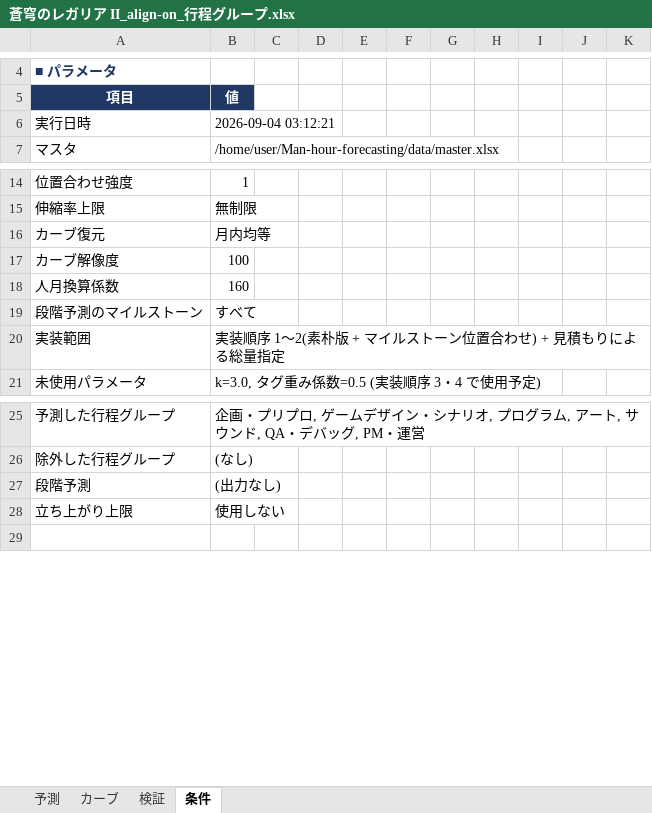
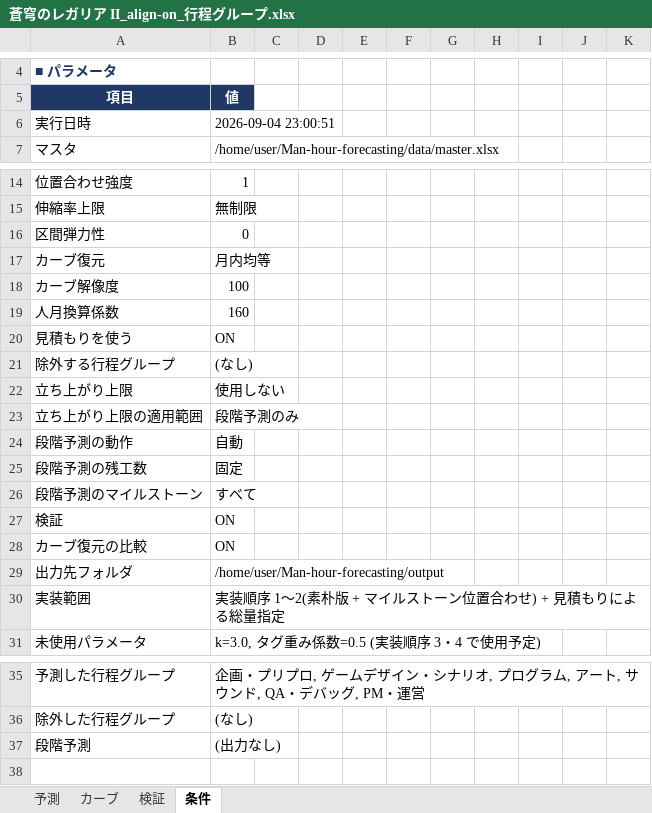
Before and after one commit to naookamo26-maker/Man-hour-forecasting, an Excel workbook: output/蒼穹のレガリア II_align-on_行程グループ.xlsx, sheet 条件, drawn as a sheet; only a part is shown, gaps mark what is left out; values as stored, in another font and other column widths than the file's, no borders; the diff names each change by its address in the sheet, - before the commit and + after, or states it on an @@ line.

```diff
--- a/output/蒼穹のレガリア II_align-on_行程グループ.xlsx (sheet 条件)
+++ b/output/蒼穹のレガリア II_align-on_行程グループ.xlsx (sheet 条件)
-B6 (値): 2026-09-04 03:12:21
+B6 (値): 2026-09-04 23:00:51
+row 16: 区間弾力性 | 0
+row 20: 見積もりを使う | ON
+row 21: 除外する行程グループ | (なし)
@@ row 28 moved to row 22: 立ち上がり上限 @@
+row 23: 立ち上がり上限の適用範囲 | 段階予測のみ
+row 24: 段階予測の動作 | 自動
+row 25: 段階予測の残工数 | 固定
+row 27: 検証 | ON
+row 28: カーブ復元の比較 | ON
+row 29: 出力先フォルダ | /home/user/Man-hour-forecasting/output
```
Also changed, not shown: sheet 予測, data/master.xlsx, output/シャドウヴェイル_align-on_行程グループ.xlsx, 7 other files.
